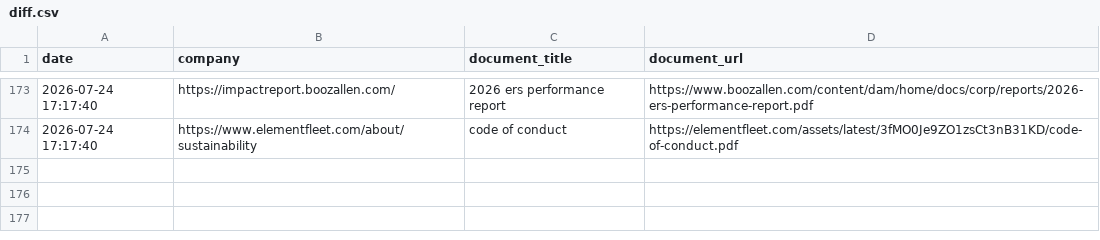
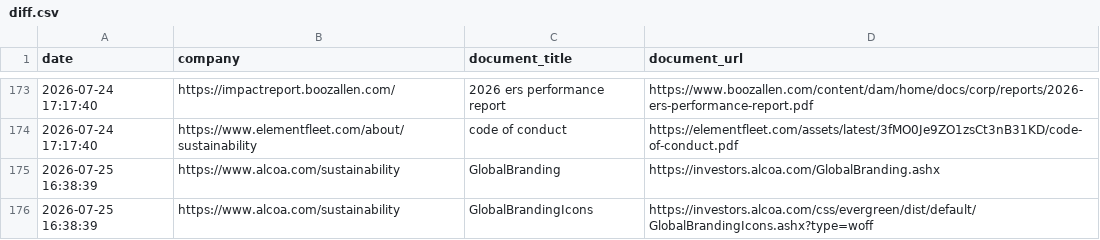
Before and after one commit to Shyam7291/document-monitor, a CSV file: diff.csv, drawn as a sheet; only a part is shown, gaps mark what is left out.

```diff
--- a/diff.csv
+++ b/diff.csv
@@ -174 +174,3 @@ date,company,document_title,document_url
 2026-07-24 17:17:40,https://www.elementfleet.com/about/sustainability,code of conduct,https://elementfleet.com/assets/latest/3fMO0Je9ZO1zsCt3nB31KD/code-of-conduct.pdf
+2026-07-25 16:38:39,https://www.alcoa.com/sustainability,GlobalBranding,https://investors.alcoa.com/GlobalBranding.ashx
+2026-07-25 16:38:39,https://www.alcoa.com/sustainability,GlobalBrandingIcons,https://investors.alcoa.com/css/evergreen/dist/default/GlobalBrandingIcons.ashx?type=woff
```
Also changed, not shown: capture_issues_p2_p3_latest.csv, run_summary_master.csv, 2 other files.
